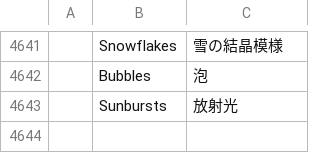
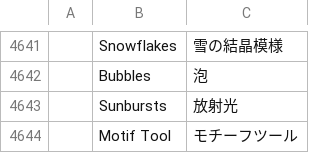
Before and after one commit to SiteSentrix/StitchFoundry, a TSV file: crates/ui-egui/src/i18n/ja.tsv, drawn as a sheet; only a part is shown, gaps mark what is left out; the diff names each change by its address in the sheet, - before the commit and + after, or states it on an @@ line.

```diff
--- a/crates/ui-egui/src/i18n/ja.tsv
+++ b/crates/ui-egui/src/i18n/ja.tsv
+row 4644:  | Motif Tool | モチーフツール
```
Also changed, not shown: crates/ui-egui/src/i18n/cs.tsv, crates/ui-egui/src/i18n/es.tsv, 17 other files.
